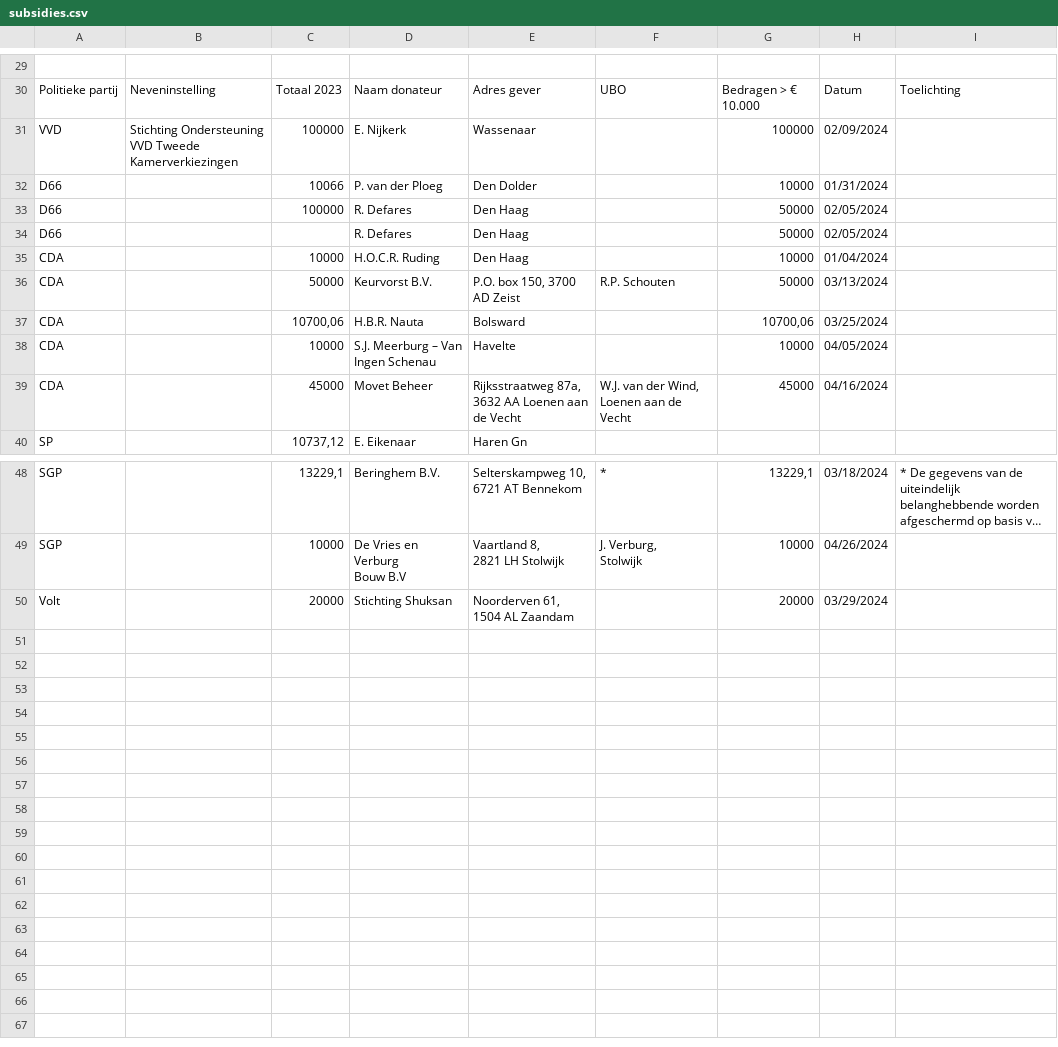
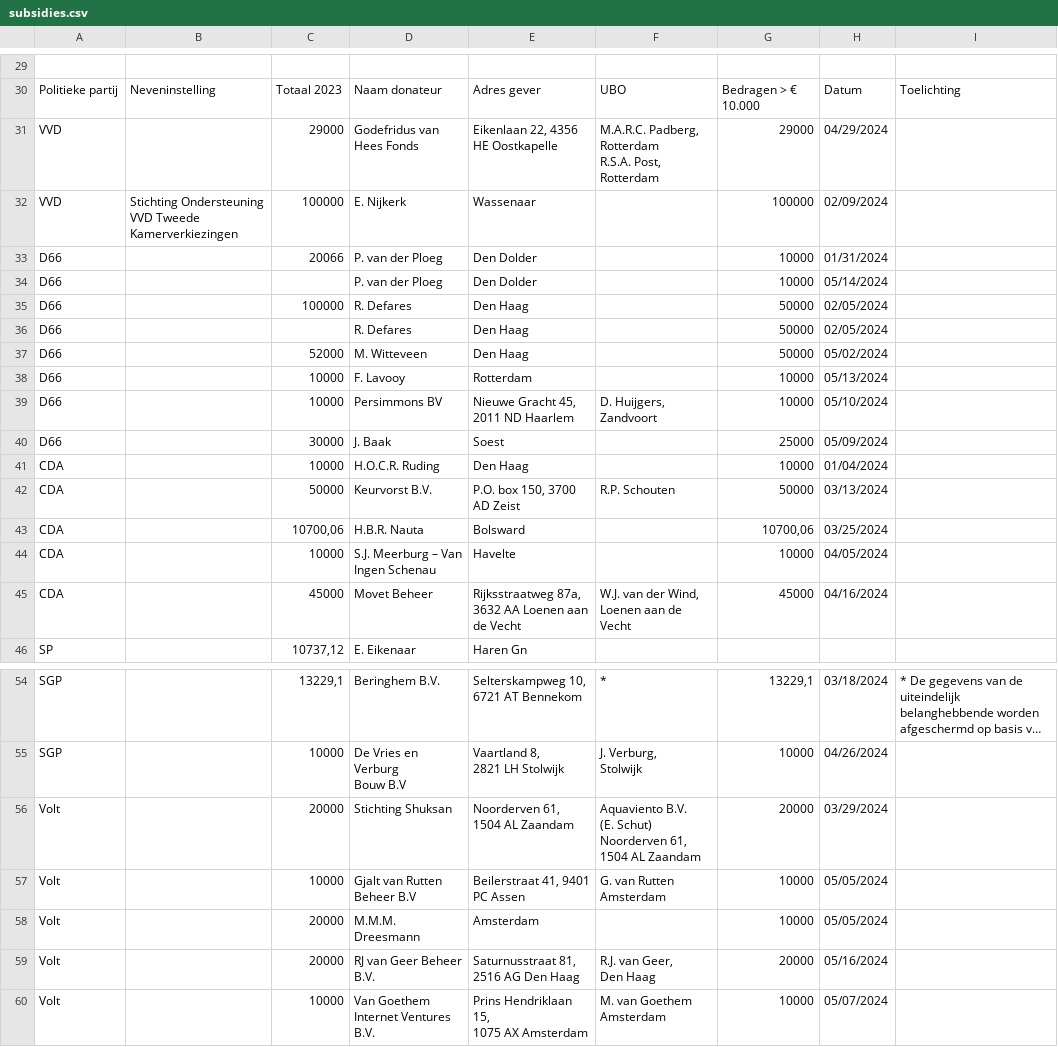
Before and after one commit to openstate/ro-pp-subsidies, a CSV file: subsidies.csv, drawn as a sheet; only a part is shown, gaps mark what is left out; long unchanged cells end in …; addresses are those after the commit; ↵ is a line break in a cell; the diff covers the shown part only; the diff names each change by its address in the sheet, - before the commit and + after, or states it on an @@ line.

Commit message:
Subsidies bijgewerkt.

```diff
--- a/subsidies.csv
+++ b/subsidies.csv
+row 31: VVD |  | 29000 | Godefridus van Hees Fonds | Eikenlaan 22, 4356 HE Oostkapelle | M.A.R.C. Padberg, ↵ Rotterdam ↵ R.S.A. Post, ↵ Rotterdam | 29000 | 04/29/2024
-C33: 10066
+C33: 20066
+row 34: D66 |  |  | P. van der Ploeg | Den Dolder |  | 10000 | 05/14/2024
+row 37: D66 |  | 52000 | M. Witteveen | Den Haag |  | 50000 | 05/02/2024
+row 38: D66 |  | 10000 | F. Lavooy | Rotterdam |  | 10000 | 05/13/2024
+row 39: D66 |  | 10000 | Persimmons BV | Nieuwe Gracht 45, 2011 ND Haarlem | D. Huijgers, ↵ Zandvoort | 10000 | 05/10/2024
+row 40: D66 |  | 30000 | J. Baak | Soest |  | 25000 | 05/09/2024
-F45: W.J. van der Wind, Loenen aan de Vecht
+F45: W.J. van der Wind, ↵ Loenen aan de Vecht
-F56: (empty)
+F56: Aquaviento B.V. ↵ (E. Schut) ↵ Noorderven 61, ↵ 1504 AL Zaandam
+row 57: Volt |  | 10000 | Gjalt van Rutten Beheer B.V | Beilerstraat 41, 9401 PC Assen | G. van Rutten ↵ Amsterdam | 10000 | 05/05/2024
+row 58: Volt |  | 20000 | M.M.M. Dreesmann | Amsterdam |  | 10000 | 05/05/2024
+row 59: Volt |  | 20000 | RJ van Geer Beheer B.V. | Saturnusstraat 81, ↵ 2516 AG Den Haag | R.J. van Geer, ↵ Den Haag | 20000 | 05/16/2024
+row 60: Volt |  | 10000 | Van Goethem Internet Ventures B.V. | Prins Hendriklaan 15, ↵ 1075 AX Amsterdam | M. van Goethem ↵ Amsterdam | 10000 | 05/07/2024
```
Also changed, not shown: 4 edited cells elsewhere in this file.
